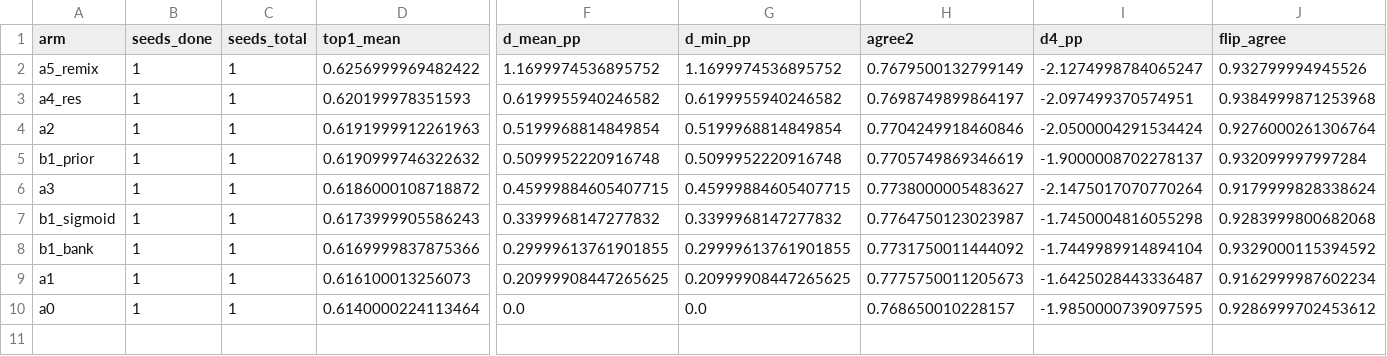
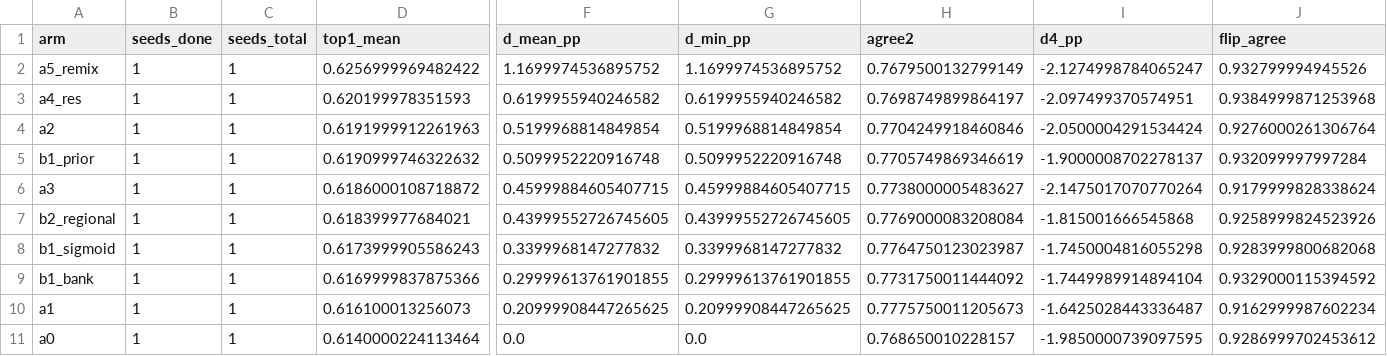
Before and after one commit to rmamane/querent, a CSV file: reports/mps_screening.csv, drawn as a sheet; only a part is shown, gaps mark what is left out; rows hold the shown columns only; the diff names each change by its address in the sheet, - before the commit and + after, or states it on an @@ line.

Commit message:
reports: auto-update mps screening table

```diff
--- a/reports/mps_screening.csv
+++ b/reports/mps_screening.csv
+row 7: b2_regional | 1 | 1 | 0.618399977684021 | 0.43999552726745605 | 0.43999552726745605 | 0.7769000083208084 | -1.815001666545868 | 0.9258999824523926
```
Also changed, not shown: 2 other files.
